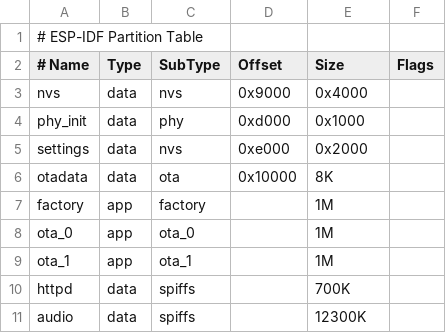
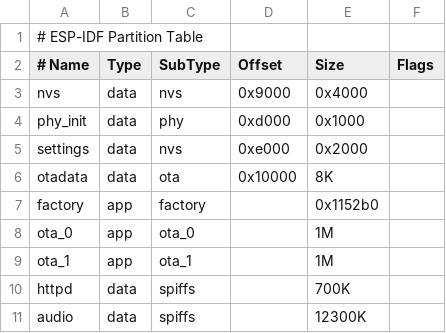
Before and after one commit to chris83527/anna_elsa_esp32_firmware, a CSV file: partitions.csv, drawn as a sheet.

```diff
--- a/partitions.csv
+++ b/partitions.csv
@@ -6,3 +6,3 @@ settings,data,nvs,     0xe000,0x2000,
 otadata,data,ota, 0x10000,8K,
-factory,app,factory, ,1M,
+factory,app,factory, ,0x1152b0,
 ota_0,app,ota_0, ,1M,
```
Also changed, not shown: 7 other files.
